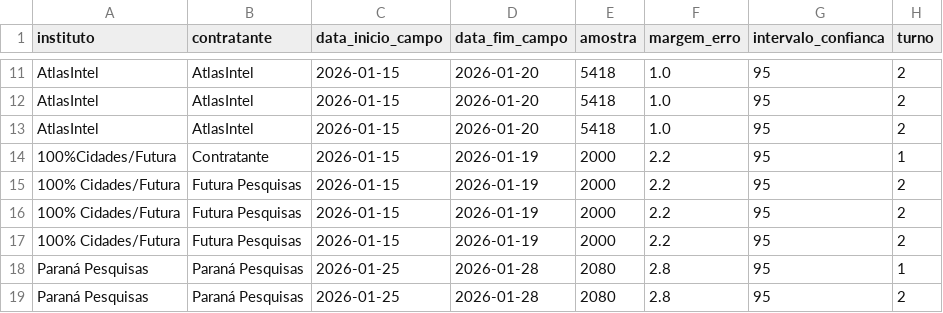
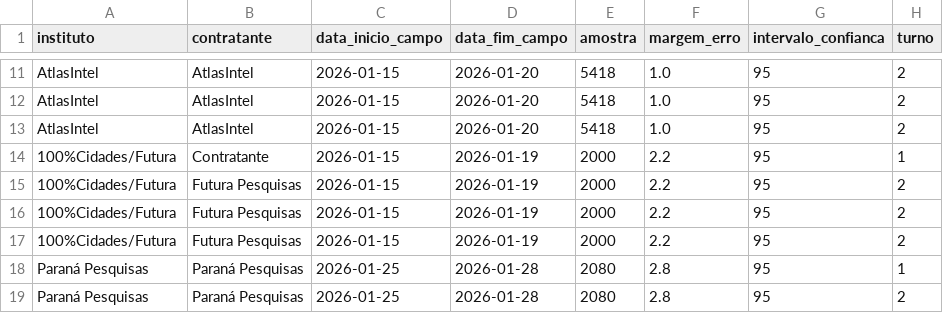
Before and after one commit to anac82/agregador-pesquisas, a CSV file: data/pesquisas_manuais.csv, drawn as a sheet; only a part is shown, gaps mark what is left out; the diff names each change by its address in the sheet, - before the commit and + after, or states it on an @@ line.

Commit message:
Update pesquisas_manuais.csv

```diff
--- a/data/pesquisas_manuais.csv
+++ b/data/pesquisas_manuais.csv
-A15:A17 (instituto): 100% Cidades/Futura
+A15:A17 (instituto): 100%Cidades/Futura
```
